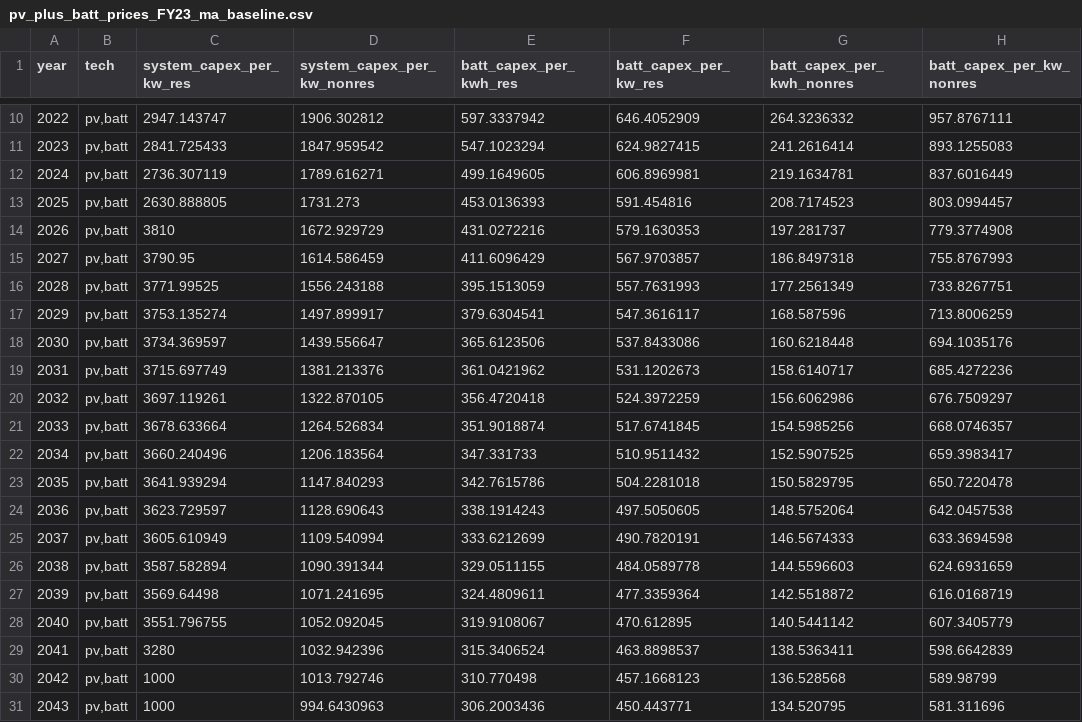
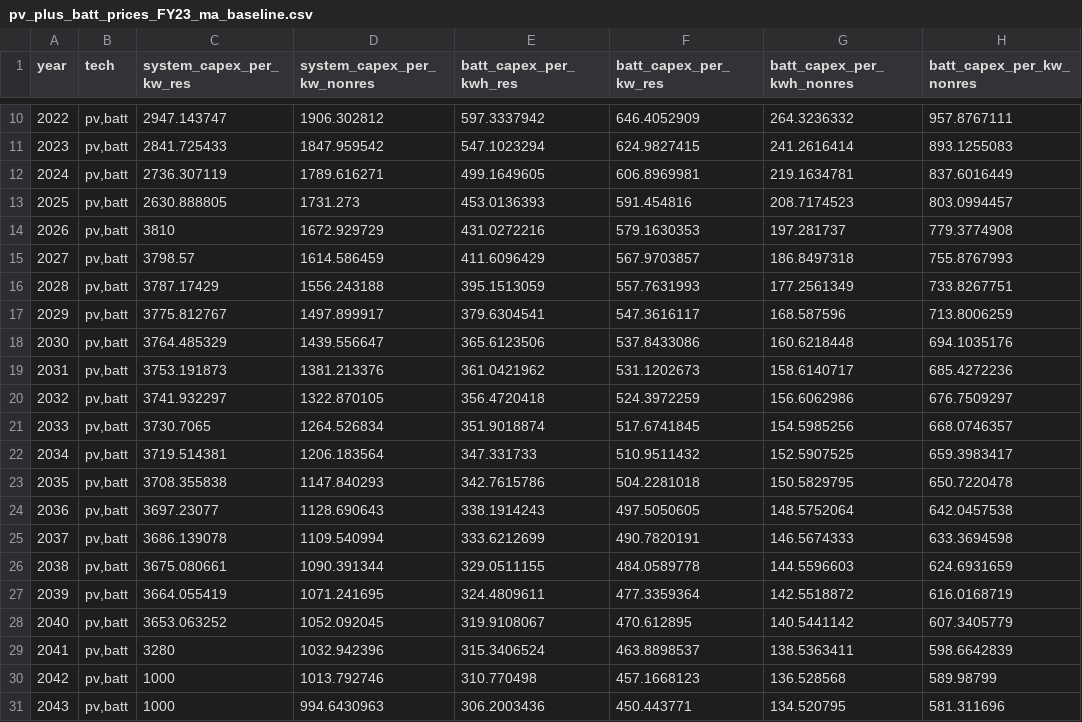
Before and after one commit to Permit-Power/dgen, a CSV file: dgen_os/input_data/pv_plus_batt_prices/pv_plus_batt_prices_FY23_ma_baseline.csv, drawn as a sheet; only a part is shown, gaps mark what is left out; the diff names each change by its address in the sheet, - before the commit and + after, or states it on an @@ line.

Commit message:
Fixing cloud prices removing ITC

```diff
--- a/dgen_os/input_data/pv_plus_batt_prices/pv_plus_batt_prices_FY23_ma_baseline.csv
+++ b/dgen_os/input_data/pv_plus_batt_prices/pv_plus_batt_prices_FY23_ma_baseline.csv
-C15 (system_capex_per_kw_res): 3790.95
+C15 (system_capex_per_kw_res): 3798.57
-C16 (system_capex_per_kw_res): 3771.99525
+C16 (system_capex_per_kw_res): 3787.17429
-C17 (system_capex_per_kw_res): 3753.135274
+C17 (system_capex_per_kw_res): 3775.812767
-C18 (system_capex_per_kw_res): 3734.369597
+C18 (system_capex_per_kw_res): 3764.485329
-C19 (system_capex_per_kw_res): 3715.697749
+C19 (system_capex_per_kw_res): 3753.191873
-C20 (system_capex_per_kw_res): 3697.119261
+C20 (system_capex_per_kw_res): 3741.932297
-C21 (system_capex_per_kw_res): 3678.633664
+C21 (system_capex_per_kw_res): 3730.7065
-C22 (system_capex_per_kw_res): 3660.240496
+C22 (system_capex_per_kw_res): 3719.514381
-C23 (system_capex_per_kw_res): 3641.939294
+C23 (system_capex_per_kw_res): 3708.355838
-C24 (system_capex_per_kw_res): 3623.729597
+C24 (system_capex_per_kw_res): 3697.23077
-C25 (system_capex_per_kw_res): 3605.610949
+C25 (system_capex_per_kw_res): 3686.139078
-C26 (system_capex_per_kw_res): 3587.582894
+C26 (system_capex_per_kw_res): 3675.080661
-C27 (system_capex_per_kw_res): 3569.64498
+C27 (system_capex_per_kw_res): 3664.055419
-C28 (system_capex_per_kw_res): 3551.796755
+C28 (system_capex_per_kw_res): 3653.063252
```
Also changed, not shown: 2 other files.
